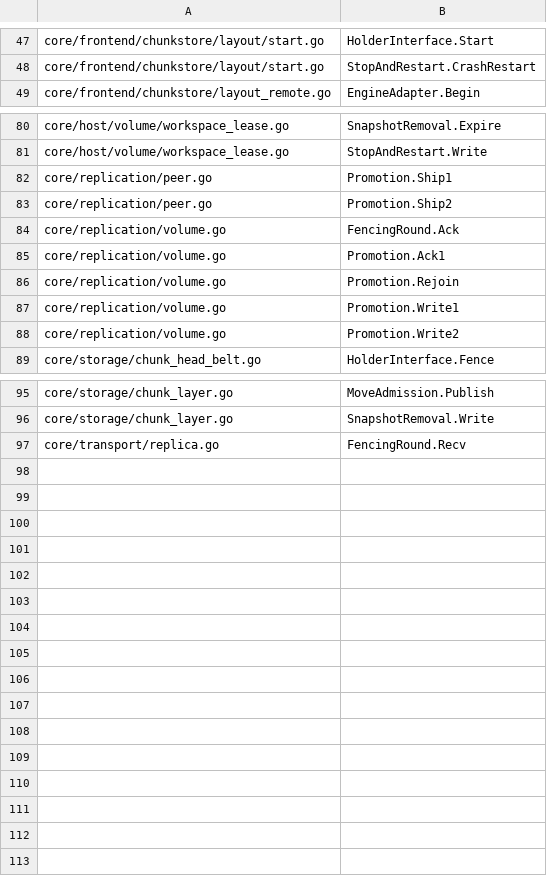
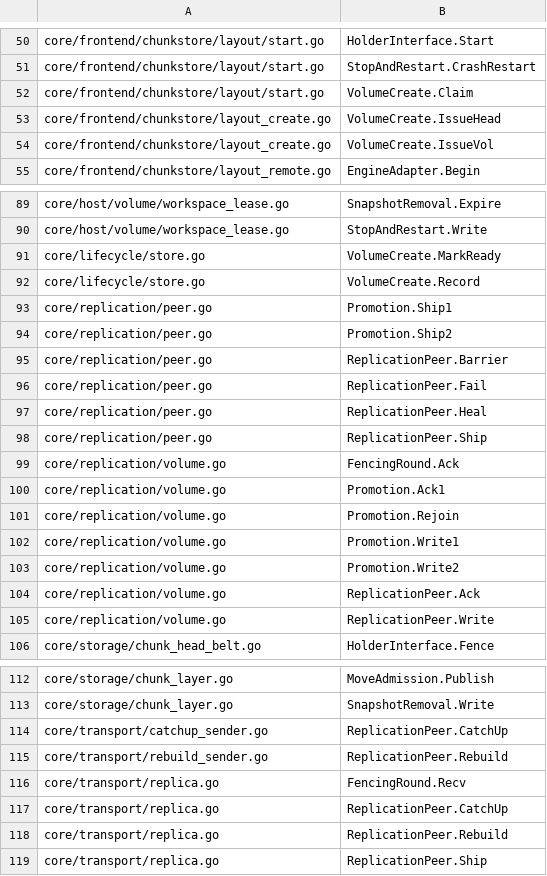
Before and after one commit to seaweedfs/seaweed-block, a TSV file: .github/model-code-trace.tsv, drawn as a sheet; only a part is shown, gaps mark what is left out; the diff covers the shown part only; the diff names each change by its address in the sheet, - before the commit and + after, or states it on an @@ line.

Commit message:
ci: map volume creation and replication peer actions

```diff
--- a/.github/model-code-trace.tsv
+++ b/.github/model-code-trace.tsv
+row 52: core/frontend/chunkstore/layout/start.go | VolumeCreate.Claim
+row 53: core/frontend/chunkstore/layout_create.go | VolumeCreate.IssueHead
+row 54: core/frontend/chunkstore/layout_create.go | VolumeCreate.IssueVol
+row 91: core/lifecycle/store.go | VolumeCreate.MarkReady
+row 92: core/lifecycle/store.go | VolumeCreate.Record
+row 95: core/replication/peer.go | ReplicationPeer.Barrier
+row 96: core/replication/peer.go | ReplicationPeer.Fail
+row 97: core/replication/peer.go | ReplicationPeer.Heal
+row 98: core/replication/peer.go | ReplicationPeer.Ship
+row 104: core/replication/volume.go | ReplicationPeer.Ack
+row 105: core/replication/volume.go | ReplicationPeer.Write
+row 114: core/transport/catchup_sender.go | ReplicationPeer.CatchUp
+row 115: core/transport/rebuild_sender.go | ReplicationPeer.Rebuild
+row 117: core/transport/replica.go | ReplicationPeer.CatchUp
+row 118: core/transport/replica.go | ReplicationPeer.Rebuild
+row 119: core/transport/replica.go | ReplicationPeer.Ship
```
Also changed, not shown: 6 added rows elsewhere in this file, 2 other files.
